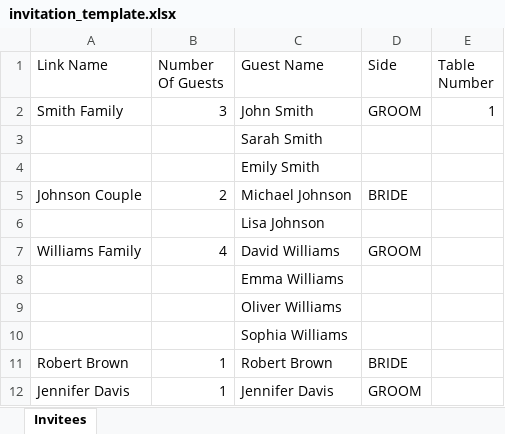
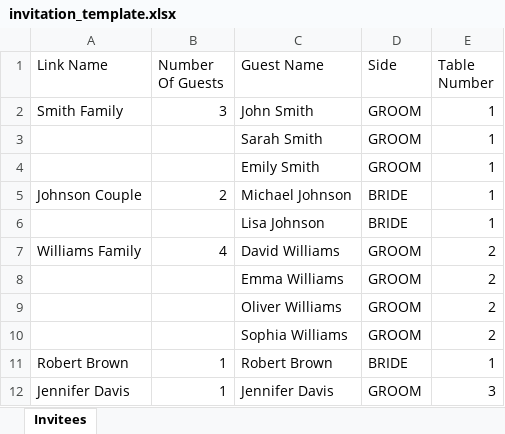
Before and after one commit to nazihsaba/vows-voyage-creator, an Excel workbook: public/invitation_template.xlsx, sheet Invitees, drawn as a sheet; values as stored, in another font and other column widths than the file's, no borders; the diff names each change by its address in the sheet, - before the commit and + after, or states it on an @@ line.

```diff
--- a/public/invitation_template.xlsx (sheet Invitees)
+++ b/public/invitation_template.xlsx (sheet Invitees)
-D3:D4 (Side): (empty)
+D3:D4 (Side): GROOM
-E3:E6 (Table Number): (empty)
+E3:E6 (Table Number): 1
-D6 (Side): (empty)
+D6 (Side): BRIDE
-E7:E10 (Table Number): (empty)
+E7:E10 (Table Number): 2
-D8:D10 (Side): (empty)
+D8:D10 (Side): GROOM
-E11 (Table Number): (empty)
+E11 (Table Number): 1
-E12 (Table Number): (empty)
+E12 (Table Number): 3
```
